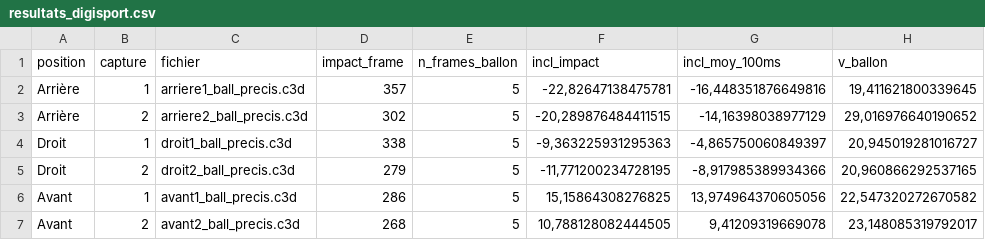
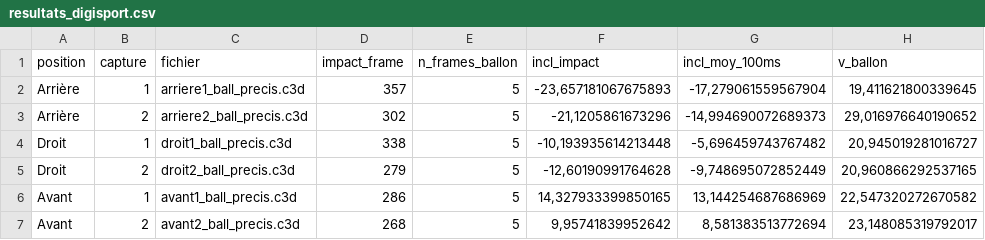
Before and after one commit to maelfrt/projet_digisport, a CSV file: data2/resultats_digisport.csv, drawn as a sheet; only a part is shown; the diff names each change by its address in the sheet, - before the commit and + after, or states it on an @@ line.

```diff
--- a/data2/resultats_digisport.csv
+++ b/data2/resultats_digisport.csv
-F2 (incl_impact): -22,82647138475781
+F2 (incl_impact): -23,657181067675893
-G2 (incl_moy_100ms): -16,448351876649816
+G2 (incl_moy_100ms): -17,279061559567904
-F3 (incl_impact): -20,289876484411515
+F3 (incl_impact): -21,1205861673296
-G3 (incl_moy_100ms): -14,16398038977129
+G3 (incl_moy_100ms): -14,994690072689373
-F4 (incl_impact): -9,363225931295363
+F4 (incl_impact): -10,193935614213448
-G4 (incl_moy_100ms): -4,865750060849397
+G4 (incl_moy_100ms): -5,696459743767482
-F5 (incl_impact): -11,771200234728195
+F5 (incl_impact): -12,60190991764628
-G5 (incl_moy_100ms): -8,917985389934366
+G5 (incl_moy_100ms): -9,748695072852449
-F6 (incl_impact): 15,15864308276825
+F6 (incl_impact): 14,327933399850165
-G6 (incl_moy_100ms): 13,974964370605056
+G6 (incl_moy_100ms): 13,144254687686969
-F7 (incl_impact): 10,788128082444505
+F7 (incl_impact): 9,95741839952642
-G7 (incl_moy_100ms): 9,41209319669078
+G7 (incl_moy_100ms): 8,581383513772694
```
Also changed, not shown: 5 other files.
